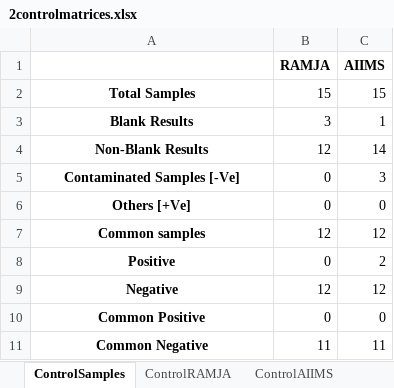
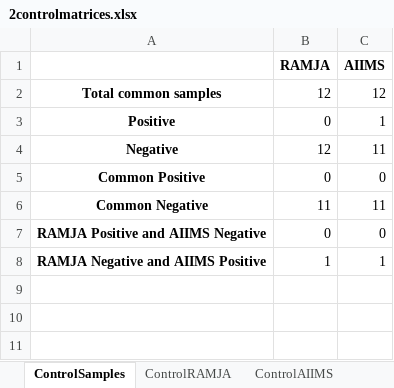
Before and after one commit to neeliit/DiagnosticsPy, an Excel workbook: 2controlmatrices.xlsx, sheet ControlSamples, drawn as a sheet; values as stored, in another font and other column widths than the file's, no borders; removed rows and columns are numbered as before the commit, all else as after; the diff names each change by its address in the sheet, - before the commit and + after, or states it on an @@ line.

```diff
--- a/2controlmatrices.xlsx (sheet ControlSamples)
+++ b/2controlmatrices.xlsx (sheet ControlSamples)
-row 2: Total Samples | 15 | 15
-row 3: Blank Results | 3 | 1
-row 4: Non-Blank Results | 12 | 14
-row 5: Contaminated Samples [-Ve] | 0 | 3
-row 6: Others [+Ve] | 0 | 0
-A2: Common samples
+A2: Total common samples
-C3 (AIIMS): 2
+C3 (AIIMS): 1
-C4 (AIIMS): 12
+C4 (AIIMS): 11
+row 7: RAMJA Positive and AIIMS Negative | 0 | 0
+row 8: RAMJA Negative and AIIMS Positive | 1 | 1
```
Also changed, not shown: sheet ControlAIIMS, 1matrices.xlsx, 1 other file.
